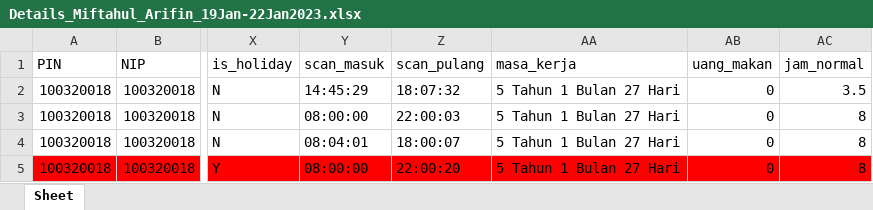
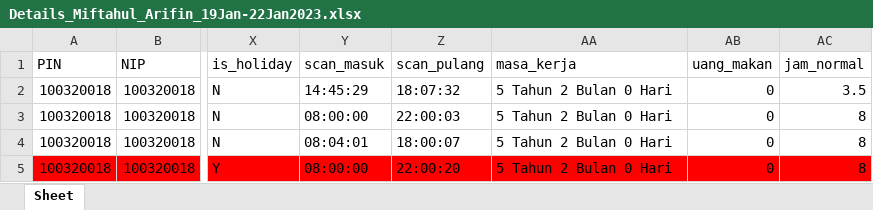
Before and after one commit to stxfkim/atoz_mps_v2, an Excel workbook: kwitansi_output/Details_Miftahul_Arifin_19Jan-22Jan2023.xlsx, sheet Sheet, drawn as a sheet; only a part is shown, gaps mark what is left out; values as stored, in another font and other column widths than the file's, no borders; the diff names each change by its address in the sheet, - before the commit and + after, or states it on an @@ line.

```diff
--- a/kwitansi_output/Details_Miftahul_Arifin_19Jan-22Jan2023.xlsx (sheet Sheet)
+++ b/kwitansi_output/Details_Miftahul_Arifin_19Jan-22Jan2023.xlsx (sheet Sheet)
-AA2:AA5 (masa_kerja): 5 Tahun 1 Bulan 27 Hari
+AA2:AA5 (masa_kerja): 5 Tahun 2 Bulan 0 Hari
```
Also changed, not shown: kwitansi_output/Details_Stefanus_Hermawan_19Jan-22Jan2023.xlsx, kwitansi_output/Kwitansi_Miftahul_Arifin_19Jan-22Jan2023.xlsx, 24 other files.
